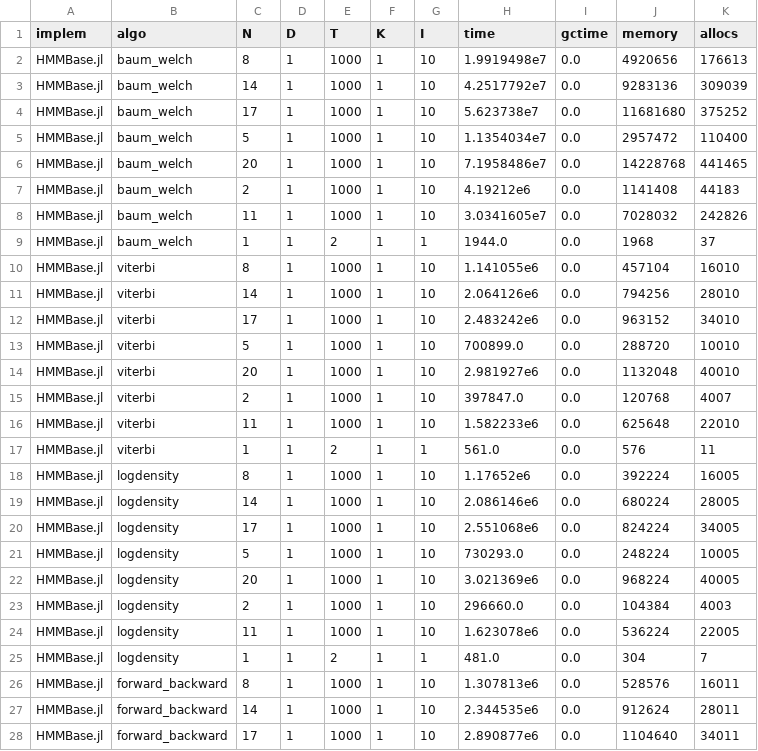
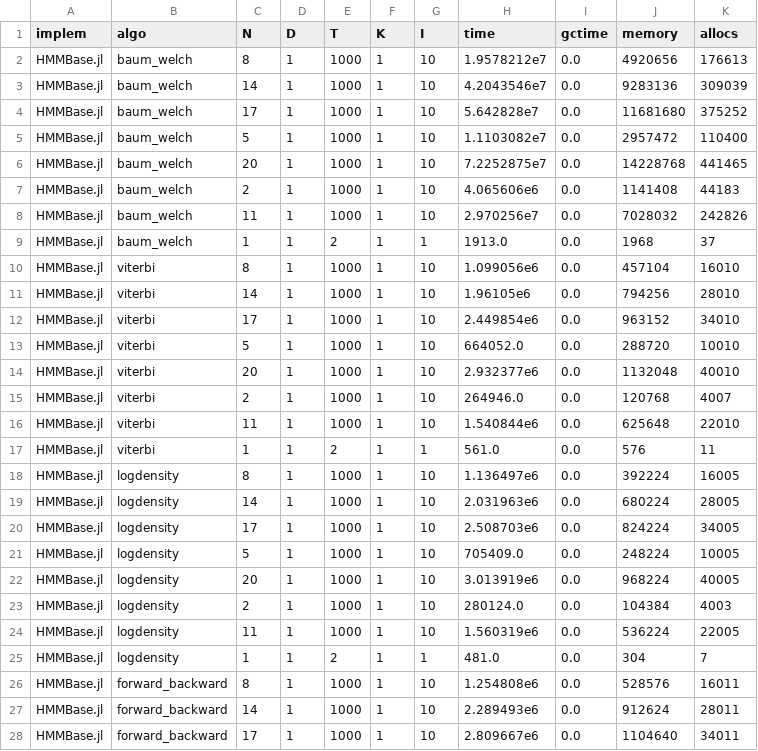
Before and after one commit to gdalle/HiddenMarkovModels.jl, a CSV file: v0.3.1/assets/benchmark/results/low_dim.csv, drawn as a sheet; only a part is shown; the diff covers the shown part only.

```diff
--- a/v0.3.1/assets/benchmark/results/low_dim.csv
+++ b/v0.3.1/assets/benchmark/results/low_dim.csv
@@ -1,28 +1,28 @@
 implem,algo,N,D,T,K,I,time,gctime,memory,allocs
-HMMBase.jl,baum_welch,8,1,1000,1,10,1.9919498e7,0.0,4920656,176613
-HMMBase.jl,baum_welch,14,1,1000,1,10,4.2517792e7,0.0,9283136,309039
-HMMBase.jl,baum_welch,17,1,1000,1,10,5.623738e7,0.0,11681680,375252
-HMMBase.jl,baum_welch,5,1,1000,1,10,1.1354034e7,0.0,2957472,110400
-HMMBase.jl,baum_welch,20,1,1000,1,10,7.1958486e7,0.0,14228768,441465
-HMMBase.jl,baum_welch,2,1,1000,1,10,4.19212e6,0.0,1141408,44183
-HMMBase.jl,baum_welch,11,1,1000,1,10,3.0341605e7,0.0,7028032,242826
-HMMBase.jl,baum_welch,1,1,2,1,1,1944.0,0.0,1968,37
-HMMBase.jl,viterbi,8,1,1000,1,10,1.141055e6,0.0,457104,16010
-HMMBase.jl,viterbi,14,1,1000,1,10,2.064126e6,0.0,794256,28010
-HMMBase.jl,viterbi,17,1,1000,1,10,2.483242e6,0.0,963152,34010
-HMMBase.jl,viterbi,5,1,1000,1,10,700899.0,0.0,288720,10010
-HMMBase.jl,viterbi,20,1,1000,1,10,2.981927e6,0.0,1132048,40010
-HMMBase.jl,viterbi,2,1,1000,1,10,397847.0,0.0,120768,4007
-HMMBase.jl,viterbi,11,1,1000,1,10,1.582233e6,0.0,625648,22010
+HMMBase.jl,baum_welch,8,1,1000,1,10,1.9578212e7,0.0,4920656,176613
+HMMBase.jl,baum_welch,14,1,1000,1,10,4.2043546e7,0.0,9283136,309039
+HMMBase.jl,baum_welch,17,1,1000,1,10,5.642828e7,0.0,11681680,375252
+HMMBase.jl,baum_welch,5,1,1000,1,10,1.1103082e7,0.0,2957472,110400
+HMMBase.jl,baum_welch,20,1,1000,1,10,7.2252875e7,0.0,14228768,441465
+HMMBase.jl,baum_welch,2,1,1000,1,10,4.065606e6,0.0,1141408,44183
+HMMBase.jl,baum_welch,11,1,1000,1,10,2.970256e7,0.0,7028032,242826
+HMMBase.jl,baum_welch,1,1,2,1,1,1913.0,0.0,1968,37
+HMMBase.jl,viterbi,8,1,1000,1,10,1.099056e6,0.0,457104,16010
+HMMBase.jl,viterbi,14,1,1000,1,10,1.96105e6,0.0,794256,28010
+HMMBase.jl,viterbi,17,1,1000,1,10,2.449854e6,0.0,963152,34010
+HMMBase.jl,viterbi,5,1,1000,1,10,664052.0,0.0,288720,10010
+HMMBase.jl,viterbi,20,1,1000,1,10,2.932377e6,0.0,1132048,40010
+HMMBase.jl,viterbi,2,1,1000,1,10,264946.0,0.0,120768,4007
+HMMBase.jl,viterbi,11,1,1000,1,10,1.540844e6,0.0,625648,22010
 HMMBase.jl,viterbi,1,1,2,1,1,561.0,0.0,576,11
-HMMBase.jl,logdensity,8,1,1000,1,10,1.17652e6,0.0,392224,16005
-HMMBase.jl,logdensity,14,1,1000,1,10,2.086146e6,0.0,680224,28005
-HMMBase.jl,logdensity,17,1,1000,1,10,2.551068e6,0.0,824224,34005
-HMMBase.jl,logdensity,5,1,1000,1,10,730293.0,0.0,248224,10005
-HMMBase.jl,logdensity,20,1,1000,1,10,3.021369e6,0.0,968224,40005
-HMMBase.jl,logdensity,2,1,1000,1,10,296660.0,0.0,104384,4003
-HMMBase.jl,logdensity,11,1,1000,1,10,1.623078e6,0.0,536224,22005
+HMMBase.jl,logdensity,8,1,1000,1,10,1.136497e6,0.0,392224,16005
+HMMBase.jl,logdensity,14,1,1000,1,10,2.031963e6,0.0,680224,28005
+HMMBase.jl,logdensity,17,1,1000,1,10,2.508703e6,0.0,824224,34005
+HMMBase.jl,logdensity,5,1,1000,1,10,705409.0,0.0,248224,10005
+HMMBase.jl,logdensity,20,1,1000,1,10,3.013919e6,0.0,968224,40005
+HMMBase.jl,logdensity,2,1,1000,1,10,280124.0,0.0,104384,4003
+HMMBase.jl,logdensity,11,1,1000,1,10,1.560319e6,0.0,536224,22005
 HMMBase.jl,logdensity,1,1,2,1,1,481.0,0.0,304,7
-HMMBase.jl,forward_backward,8,1,1000,1,10,1.307813e6,0.0,528576,16011
-HMMBase.jl,forward_backward,14,1,1000,1,10,2.344535e6,0.0,912624,28011
-HMMBase.jl,forward_backward,17,1,1000,1,10,2.890877e6,0.0,1104640,34011
+HMMBase.jl,forward_backward,8,1,1000,1,10,1.254808e6,0.0,528576,16011
+HMMBase.jl,forward_backward,14,1,1000,1,10,2.289493e6,0.0,912624,28011
+HMMBase.jl,forward_backward,17,1,1000,1,10,2.809667e6,0.0,1104640,34011
```
Also changed, not shown: 69 edited cells elsewhere in this file, v0.3.1/assets/benchmark/results/high_dim.csv, 20 other files.
